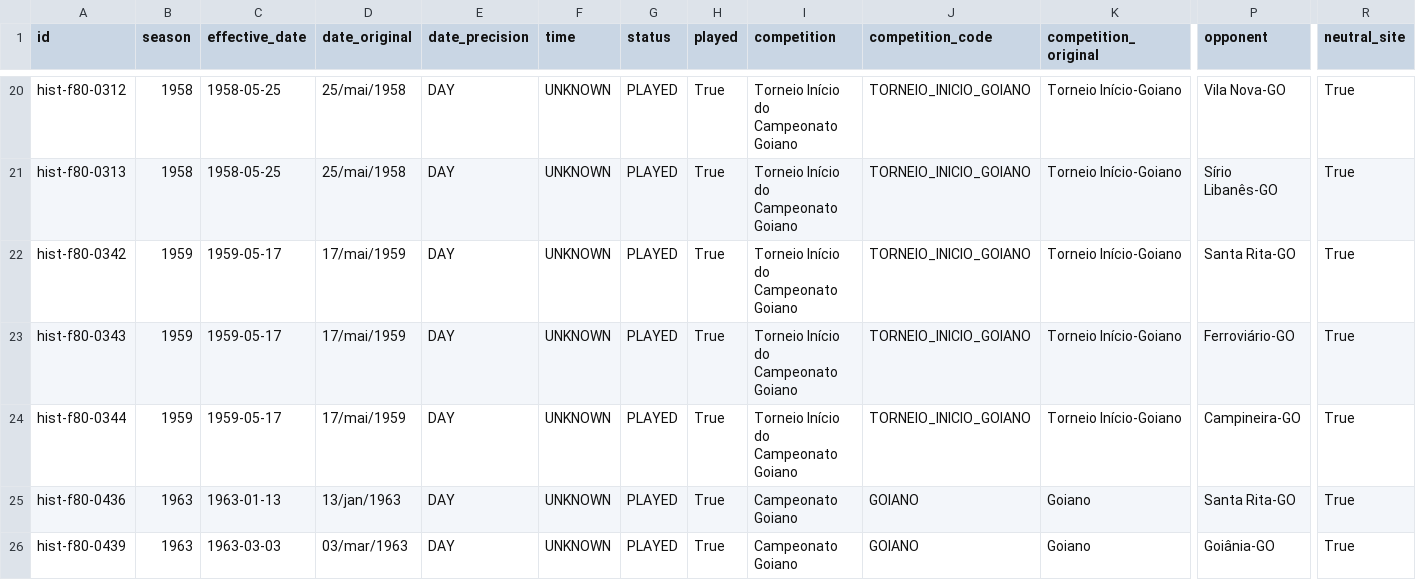
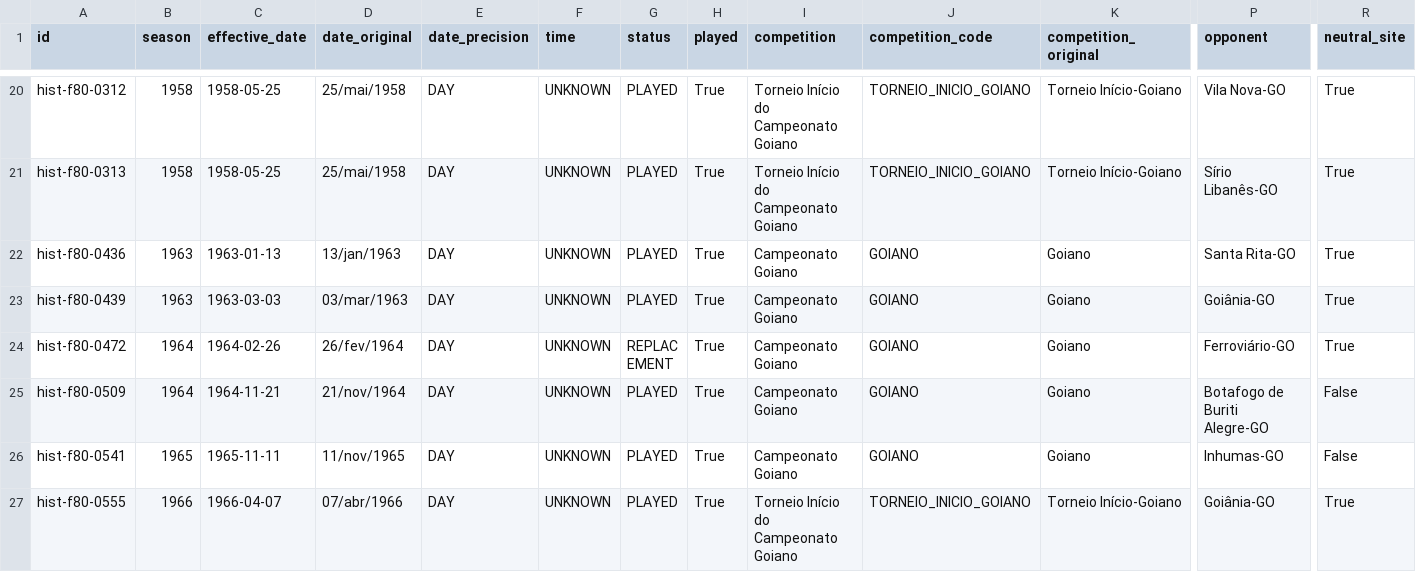
Before and after one commit to Lucasdiogof/fan-hub, a CSV file: tooling/esmeraldino_passport/research/GOIAS_PENDENCIAS_ESTADIOS_1639.csv (was tooling/esmeraldino_passport/research/GOIAS_PENDENCIAS_ESTADIOS_1636.csv), drawn as a sheet; only a part is shown, gaps mark what is left out; the shorter side is filled out with more unchanged rows; rows hold the shown columns only; the diff names each change by its address in the sheet, - before the commit and + after, or states it on an @@ line.

Commit message:
Pesquisa estadios Goias: Torneio Inicio 1959 via Jornal de Noticias (+3), checkpoint 1639/2102 (77.97%)

```diff
--- a/tooling/esmeraldino_passport/research/GOIAS_PENDENCIAS_ESTADIOS_1636.csv
+++ b/tooling/esmeraldino_passport/research/GOIAS_PENDENCIAS_ESTADIOS_1639.csv
-row 22: hist-f80-0342 | 1959 | 1959-05-17 | 17/mai/1959 | DAY | UNKNOWN | PLAYED | True | Torneio Início do Campeonato Goiano | TORNEIO_INICIO_GOIANO | Torneio Início-Goiano | Santa Rita-GO | True
-row 23: hist-f80-0343 | 1959 | 1959-05-17 | 17/mai/1959 | DAY | UNKNOWN | PLAYED | True | Torneio Início do Campeonato Goiano | TORNEIO_INICIO_GOIANO | Torneio Início-Goiano | Ferroviário-GO | True
-row 24: hist-f80-0344 | 1959 | 1959-05-17 | 17/mai/1959 | DAY | UNKNOWN | PLAYED | True | Torneio Início do Campeonato Goiano | TORNEIO_INICIO_GOIANO | Torneio Início-Goiano | Campineira-GO | True
```
Also changed, not shown: tooling/esmeraldino_passport/research/passaporte_esmeraldino_VENUE_ALIASES_rascunho.csv, 4 other files.
